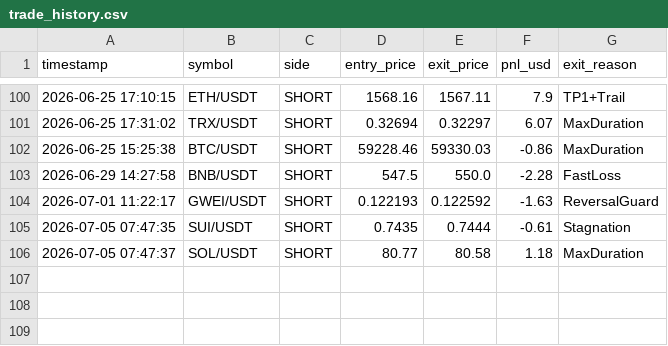
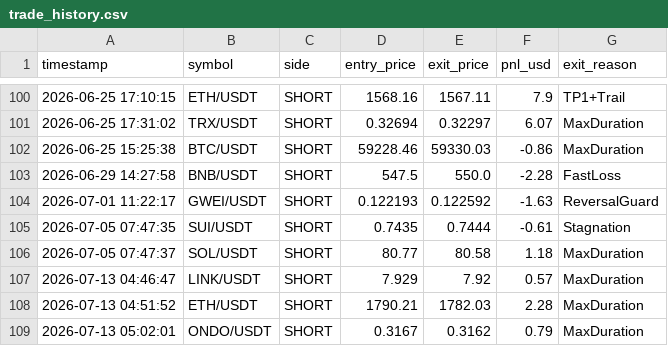
Before and after one commit to avimz50/CRYPTO-BOT-new, a CSV file: trade_history.csv, drawn as a sheet; only a part is shown, gaps mark what is left out.

```diff
--- a/trade_history.csv
+++ b/trade_history.csv
@@ -106 +106,4 @@ timestamp,symbol,side,entry_price,exit_price,pnl_usd,exit_reason
 2026-07-05 07:47:37,SOL/USDT,SHORT,80.77,80.58,1.18,MaxDuration
+2026-07-13 04:46:47,LINK/USDT,SHORT,7.929,7.92,0.57,MaxDuration
+2026-07-13 04:51:52,ETH/USDT,SHORT,1790.21,1782.03,2.28,MaxDuration
+2026-07-13 05:02:01,ONDO/USDT,SHORT,0.3167,0.3162,0.79,MaxDuration
```
Also changed, not shown: 3 other files.
